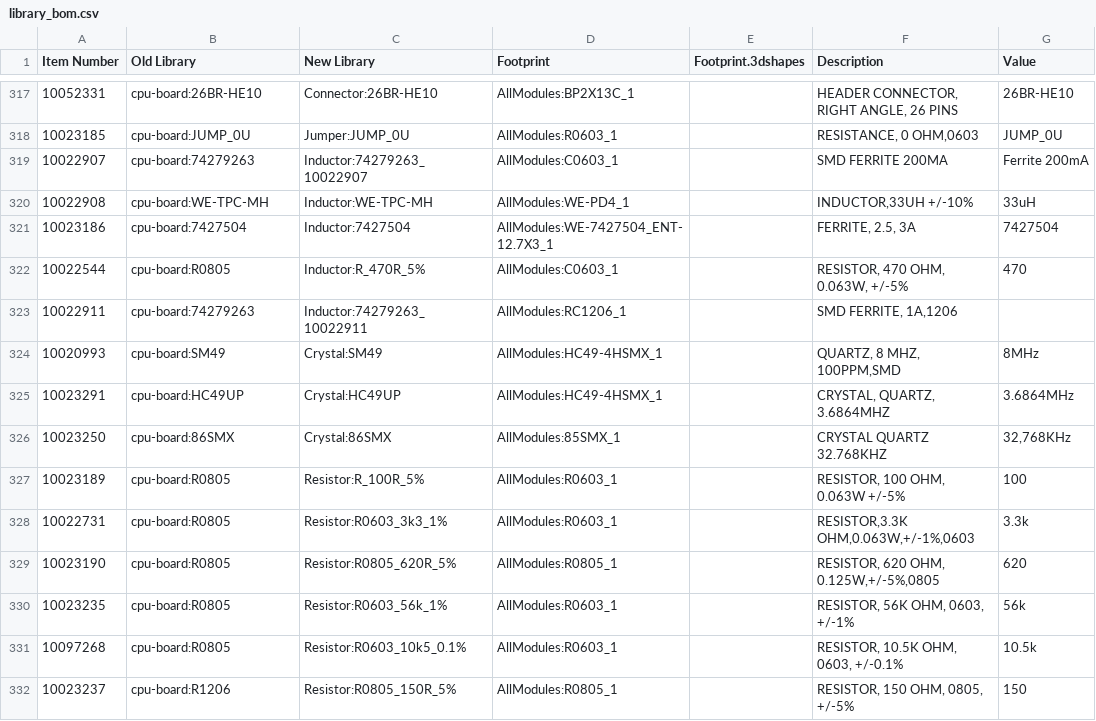
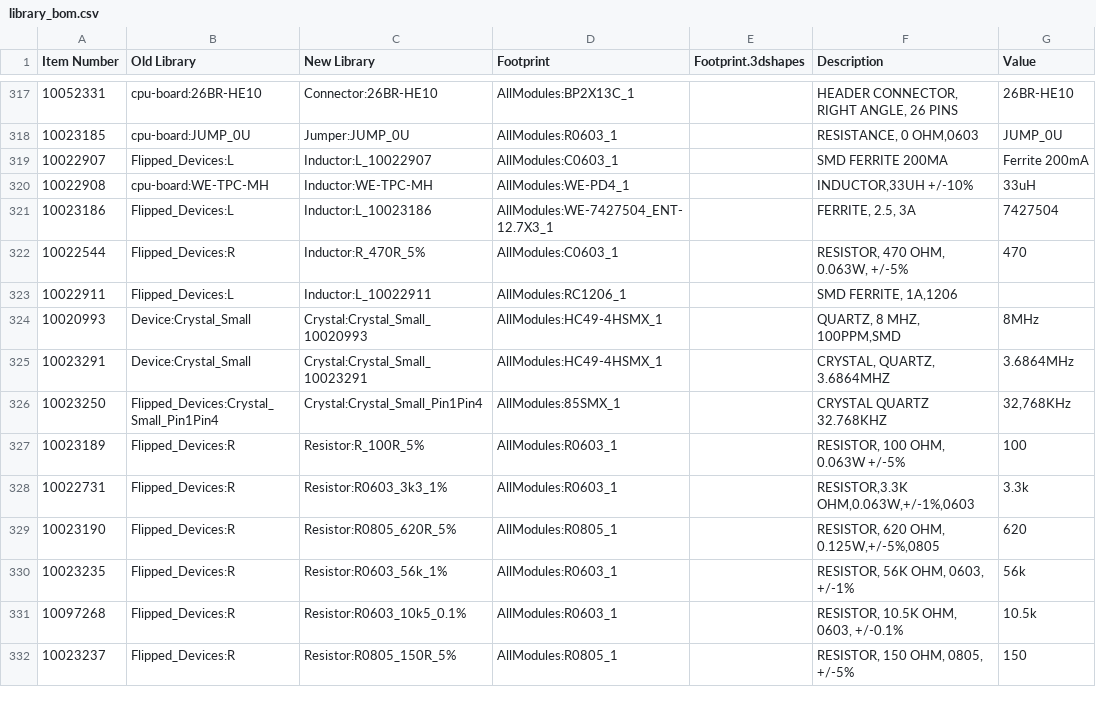
Before and after one commit to 4ms/openventilator, a CSV file: Library/Symbols.scripts/Symbols/library_bom.csv, drawn as a sheet; only a part is shown, gaps mark what is left out; the diff covers the shown part only; the diff names each change by its address in the sheet, - before the commit and + after, or states it on an @@ line.

```diff
--- a/Library/Symbols.scripts/Symbols/library_bom.csv
+++ b/Library/Symbols.scripts/Symbols/library_bom.csv
-B319 (Old Library): cpu-board:74279263
+B319 (Old Library): Flipped_Devices:L
-C319 (New Library): Inductor:74279263_10022907
+C319 (New Library): Inductor:L_10022907
-B321 (Old Library): cpu-board:7427504
+B321 (Old Library): Flipped_Devices:L
-C321 (New Library): Inductor:7427504
+C321 (New Library): Inductor:L_10023186
-B322 (Old Library): cpu-board:R0805
+B322 (Old Library): Flipped_Devices:R
-B323 (Old Library): cpu-board:74279263
+B323 (Old Library): Flipped_Devices:L
-C323 (New Library): Inductor:74279263_10022911
+C323 (New Library): Inductor:L_10022911
-B324 (Old Library): cpu-board:SM49
+B324 (Old Library): Device:Crystal_Small
-C324 (New Library): Crystal:SM49
+C324 (New Library): Crystal:Crystal_Small_10020993
-B325 (Old Library): cpu-board:HC49UP
+B325 (Old Library): Device:Crystal_Small
-C325 (New Library): Crystal:HC49UP
+C325 (New Library): Crystal:Crystal_Small_10023291
-B326 (Old Library): cpu-board:86SMX
+B326 (Old Library): Flipped_Devices:Crystal_Small_Pin1Pin4
-C326 (New Library): Crystal:86SMX
+C326 (New Library): Crystal:Crystal_Small_Pin1Pin4
-B327:B331 (Old Library): cpu-board:R0805
+B327:B331 (Old Library): Flipped_Devices:R
-B332 (Old Library): cpu-board:R1206
+B332 (Old Library): Flipped_Devices:R
```
Also changed, not shown: 69 edited cells elsewhere in this file, 10 other files.
